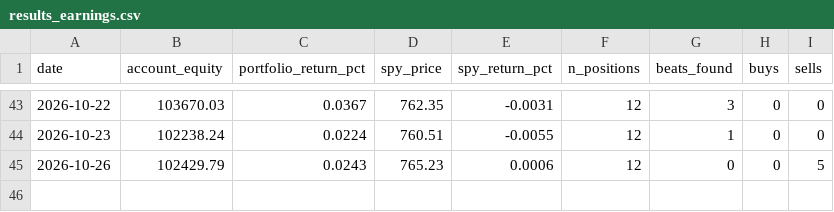
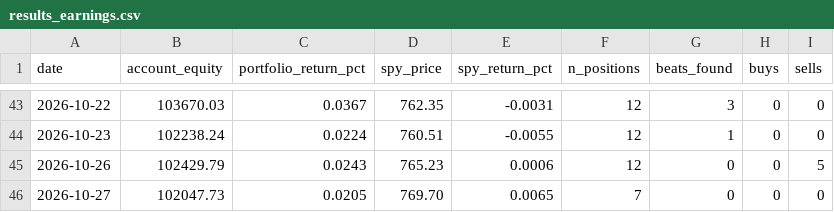
Before and after one commit to erikarbaiza/congress-trader, a CSV file: results_earnings.csv, drawn as a sheet; only a part is shown, gaps mark what is left out.

```diff
--- a/results_earnings.csv
+++ b/results_earnings.csv
@@ -45 +45,2 @@ date,account_equity,portfolio_return_pct,spy_price,spy_return_pct,n_positions,be
 2026-10-26,102429.79,0.0243,765.23,0.0006,12,0,0,5
+2026-10-27,102047.73,0.0205,769.70,0.0065,7,0,0,0
```
Also changed, not shown: results.csv.
